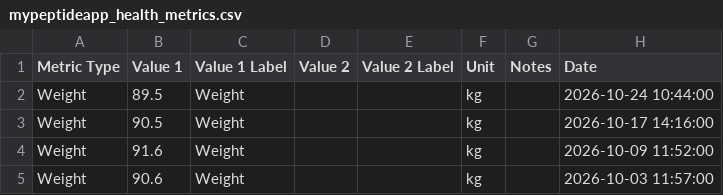
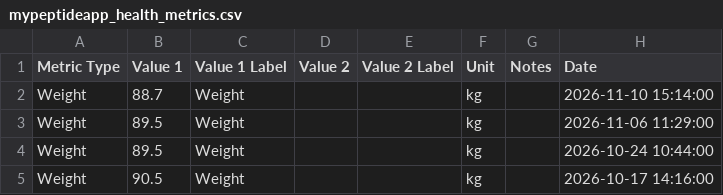
Before and after one commit to linellazatin/health-status, a CSV file: public/mypeptideapp_health_metrics.csv, drawn as a sheet; only a part is shown; the shorter side is filled out with more unchanged rows.

```diff
--- a/public/mypeptideapp_health_metrics.csv
+++ b/public/mypeptideapp_health_metrics.csv
@@ -1,2 +1,4 @@
 "Metric Type","Value 1","Value 1 Label","Value 2","Value 2 Label",Unit,Notes,Date
+Weight,88.7,Weight,,,kg,,"2026-11-10 15:14:00"
+Weight,89.5,Weight,,,kg,,"2026-11-06 11:29:00"
 Weight,89.5,Weight,,,kg,,"2026-10-24 10:44:00"
```
Also changed, not shown: public/mypeptideapp_peptide_logs.csv.
